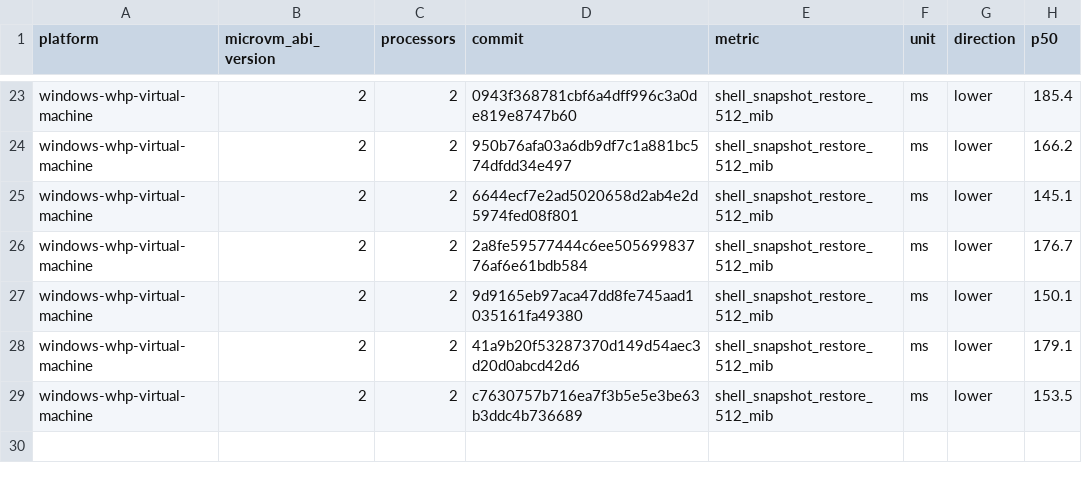
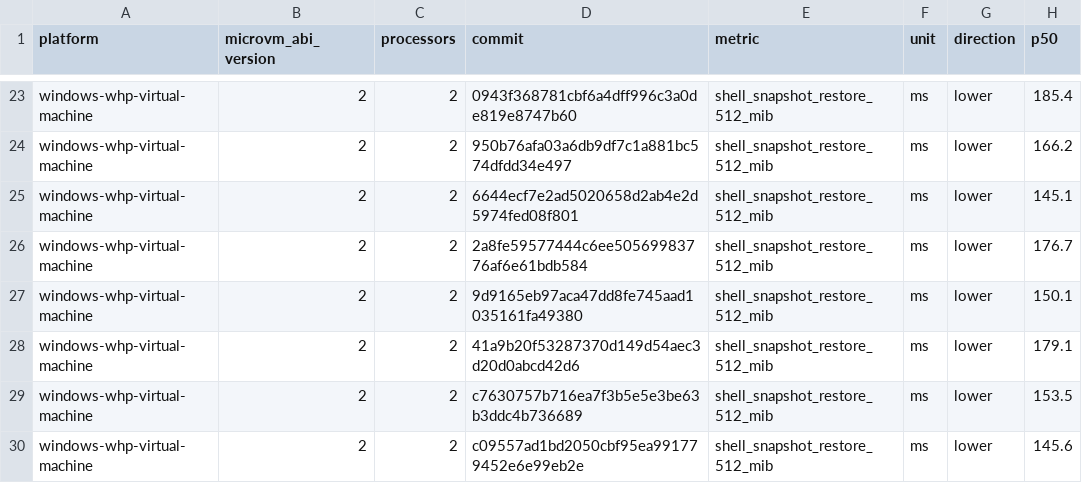
Before and after one commit to microsoft/nvx, a CSV file: data/windows-whp-virtual-machine-microvm-v2-2vcpu.csv, drawn as a sheet; only a part is shown, gaps mark what is left out.

```diff
--- a/data/windows-whp-virtual-machine-microvm-v2-2vcpu.csv
+++ b/data/windows-whp-virtual-machine-microvm-v2-2vcpu.csv
@@ -29 +29,2 @@ windows-whp-virtual-machine,2,2,41a9b20f53287370d149d54aec3d20d0abcd42d6,shell_s
 windows-whp-virtual-machine,2,2,c7630757b716ea7f3b5e5e3be63b3ddc4b736689,shell_snapshot_restore_512_mib,ms,lower,153.5
+windows-whp-virtual-machine,2,2,c09557ad1bd2050cbf95ea991779452e6e99eb2e,shell_snapshot_restore_512_mib,ms,lower,145.6
```
Also changed, not shown: data/linux-kvm-virtual-machine-microvm-v2-1vcpu.csv, data/linux-mshv-virtual-machine-microvm-v2-1vcpu.csv, 9 other files.
